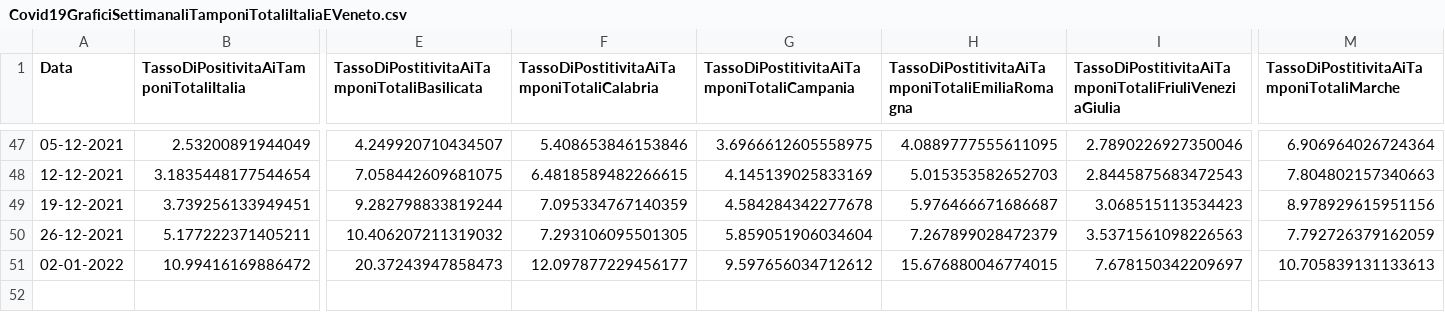
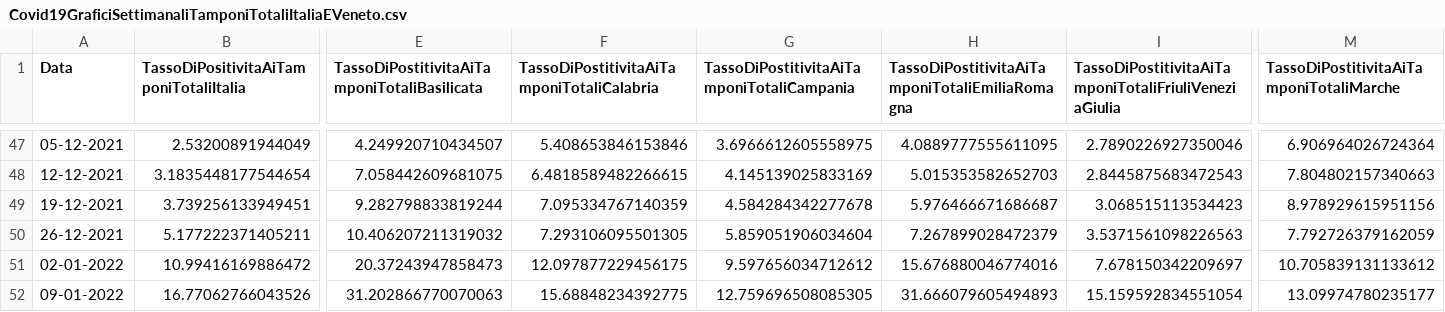
Before and after one commit to DigitalChriAri/Covid, a CSV file: Covid19GraficiSettimanaliTamponiTotaliItaliaEVeneto.csv, drawn as a sheet; only a part is shown, gaps mark what is left out; rows hold the shown columns only; the diff names each change by its address in the sheet, - before the commit and + after, or states it on an @@ line.

```diff
--- a/Covid19GraficiSettimanaliTamponiTotaliItaliaEVeneto.csv
+++ b/Covid19GraficiSettimanaliTamponiTotaliItaliaEVeneto.csv
-F51: 12.097877229456177
+F51: 12.097877229456175
-H51: 15.676880046774015
+H51: 15.676880046774016
-M51: 10.705839131133613
+M51: 10.705839131133612
+row 52: 09-01-2022 | 16.77062766043526 | 31.202866770070063 | 15.68848234392775 | 12.759696508085305 | 31.666079605494893 | 15.159592834551054 | 13.09974780235177
```
Also changed, not shown: Covid19GraficiSettimanaliItaliaEVeneto.csv.
